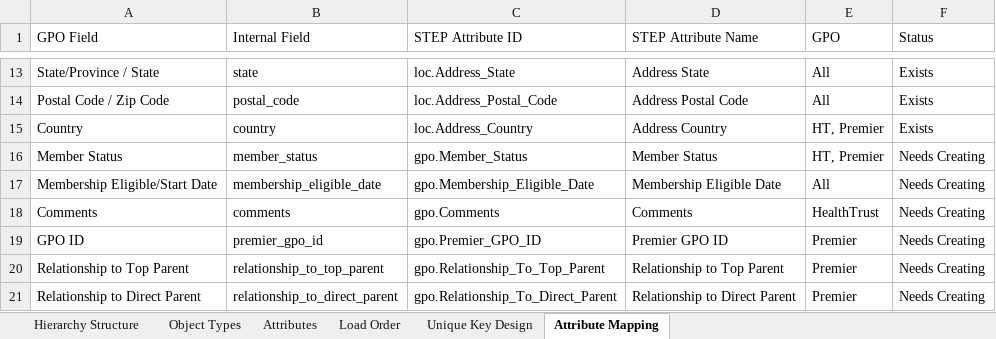
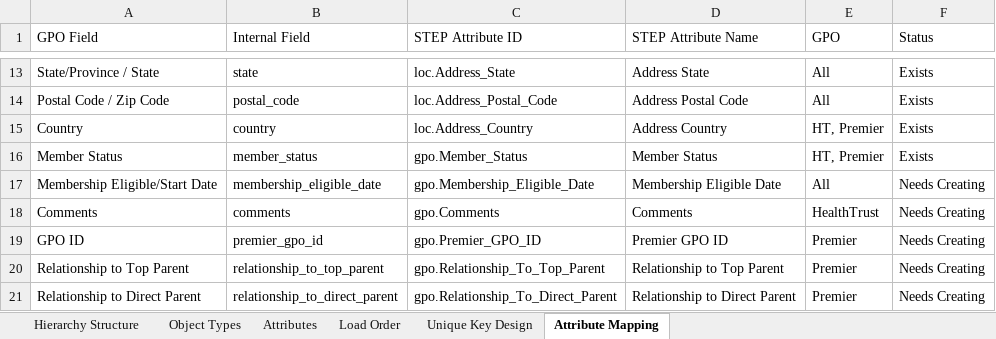
Before and after one commit to Slawal01/Slawal01, an Excel workbook: step_data_model.xlsx, sheet Attribute Mapping, drawn as a sheet; only a part is shown, gaps mark what is left out; values as stored, in another font and other column widths than the file's, no borders; the diff names each change by its address in the sheet, - before the commit and + after, or states it on an @@ line.

```diff
--- a/step_data_model.xlsx (sheet Attribute Mapping)
+++ b/step_data_model.xlsx (sheet Attribute Mapping)
-F16 (Status): Needs Creating
+F16 (Status): Exists
```
